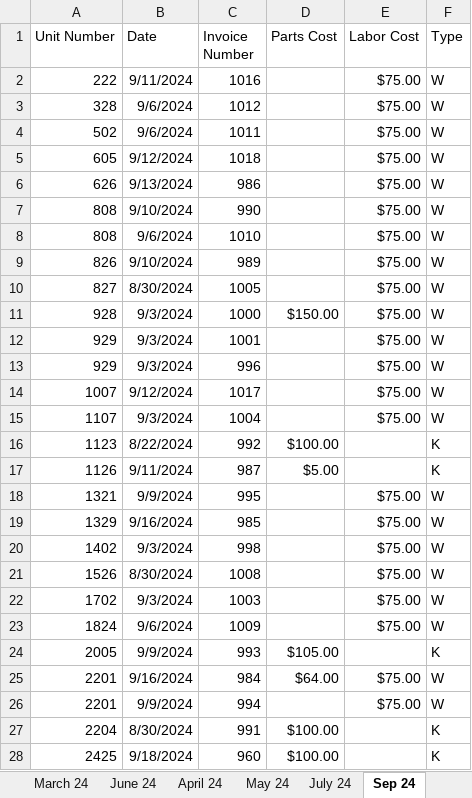
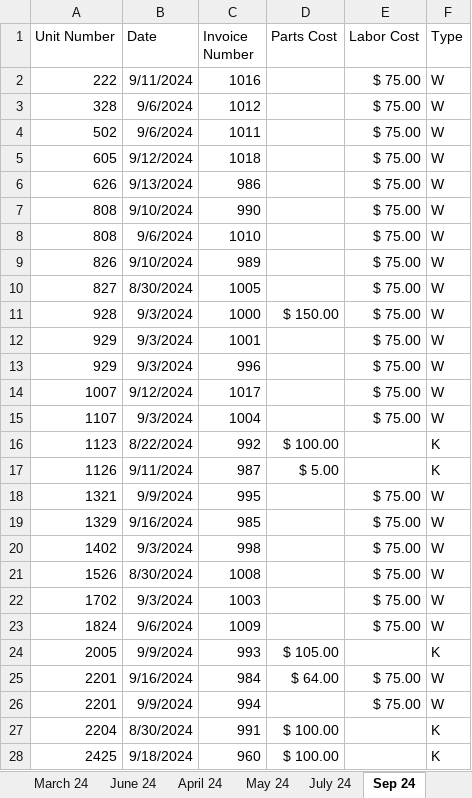
Before and after one commit to Pezz8/invoice_generator, an Excel workbook: resources/report.xlsx, sheet Sep 24, drawn as a sheet; only a part is shown; values as stored, in another font and other column widths than the file's, no borders; the diff covers the shown part only; the diff names each change by its address in the sheet, - before the commit and + after, or states it on an @@ line.

```diff
--- a/resources/report.xlsx (sheet Sep 24)
+++ b/resources/report.xlsx (sheet Sep 24)
-E2:E15 (Labor Cost): $75.00
+E2:E15 (Labor Cost): $ 75.00
-D11 (Parts Cost): $150.00
+D11 (Parts Cost): $ 150.00
-D16 (Parts Cost): $100.00
+D16 (Parts Cost): $ 100.00
-D17 (Parts Cost): $5.00
+D17 (Parts Cost): $ 5.00
-E18:E23 (Labor Cost): $75.00
+E18:E23 (Labor Cost): $ 75.00
-D24 (Parts Cost): $105.00
+D24 (Parts Cost): $ 105.00
-D25 (Parts Cost): $64.00
+D25 (Parts Cost): $ 64.00
-E25:E26 (Labor Cost): $75.00
+E25:E26 (Labor Cost): $ 75.00
-D27:D28 (Parts Cost): $100.00
+D27:D28 (Parts Cost): $ 100.00
```
Also changed, not shown: 3 added rows elsewhere in this sheet, 5 other files.
